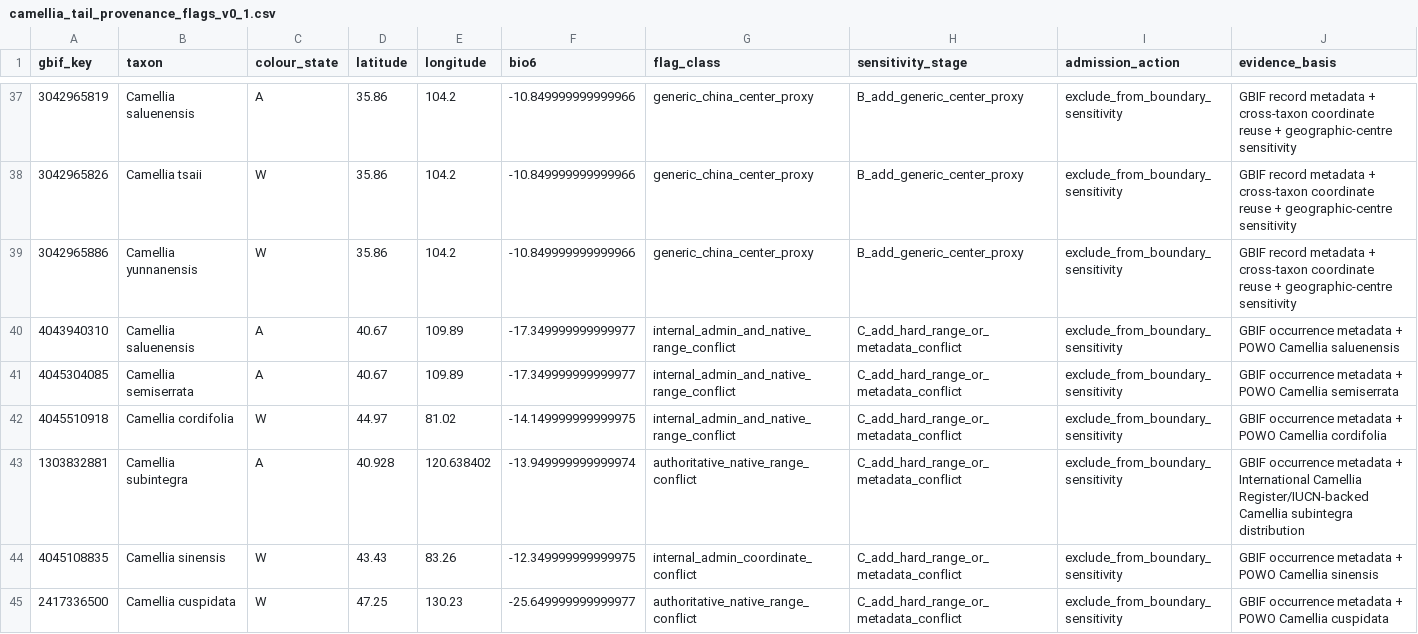
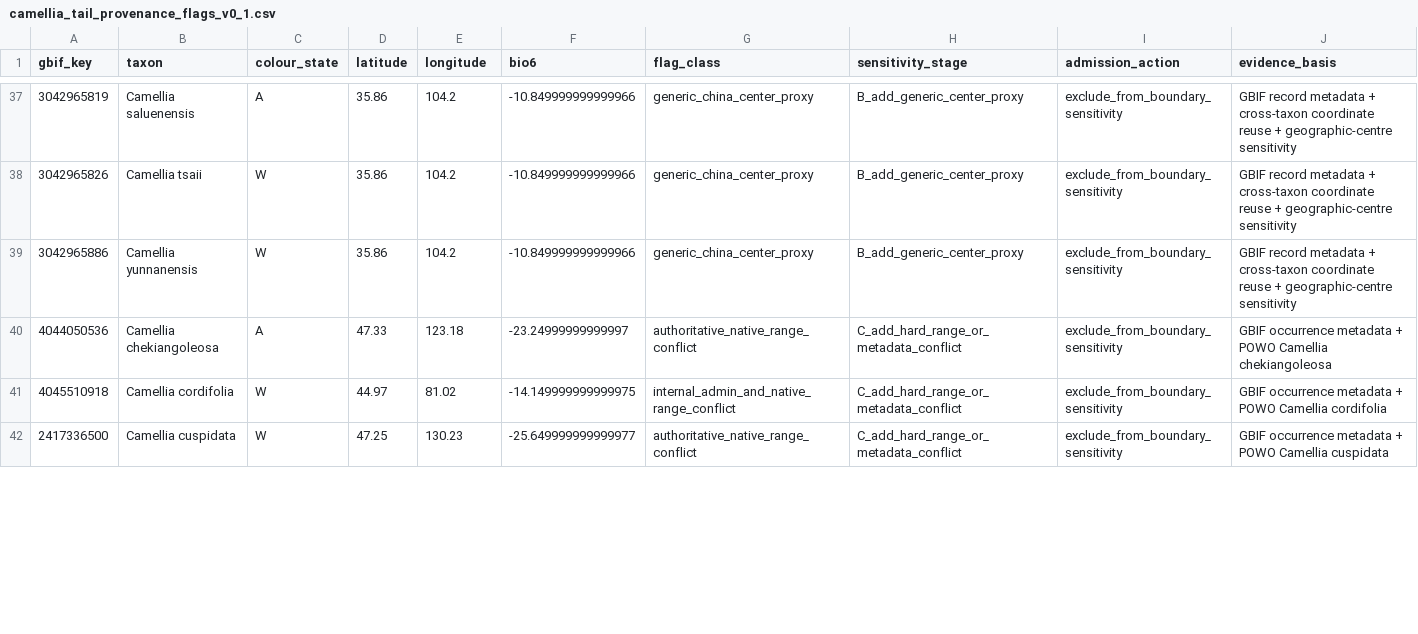
Before and after one commit to zuizui0223/chun, a CSV file: data/camellia_tail_provenance_flags_v0_1.csv, drawn as a sheet; only a part is shown, gaps mark what is left out; removed rows and columns are numbered as before the commit, all else as after; rows hold the shown columns only; the diff covers the shown part only; the diff names each change by its address in the sheet, - before the commit and + after, or states it on an @@ line.

Commit message:
Fix provenance flag CSV quoting

```diff
--- a/data/camellia_tail_provenance_flags_v0_1.csv
+++ b/data/camellia_tail_provenance_flags_v0_1.csv
-row 40: 4043940310 | Camellia saluenensis | A | 40.67 | 109.89 | -17.349999999999977 | internal_admin_and_native_range_conflict | C_add_hard_range_or_metadata_conflict | exclude_from_boundary_sensitivity | GBIF occurrence metadata + POWO Camellia saluenensis
-row 41: 4045304085 | Camellia semiserrata | A | 40.67 | 109.89 | -17.349999999999977 | internal_admin_and_native_range_conflict | C_add_hard_range_or_metadata_conflict | exclude_from_boundary_sensitivity | GBIF occurrence metadata + POWO Camellia semiserrata
+row 40: 4044050536 | Camellia chekiangoleosa | A | 47.33 | 123.18 | -23.24999999999997 | authoritative_native_range_conflict | C_add_hard_range_or_metadata_conflict | exclude_from_boundary_sensitivity | GBIF occurrence metadata + POWO Camellia chekiangoleosa
-row 43: 1303832881 | Camellia subintegra | A | 40.928 | 120.638402 | -13.949999999999974 | authoritative_native_range_conflict | C_add_hard_range_or_metadata_conflict | exclude_from_boundary_sensitivity | GBIF occurrence metadata + International Camellia Register/IUCN-backed Camellia subintegra distribution
-row 44: 4045108835 | Camellia sinensis | W | 43.43 | 83.26 | -12.349999999999975 | internal_admin_coordinate_conflict | C_add_hard_range_or_metadata_conflict | exclude_from_boundary_sensitivity | GBIF occurrence metadata + POWO Camellia sinensis
```
Also changed, not shown: 4 added rows, 1 removed row and 6 moved rows elsewhere in this file.
